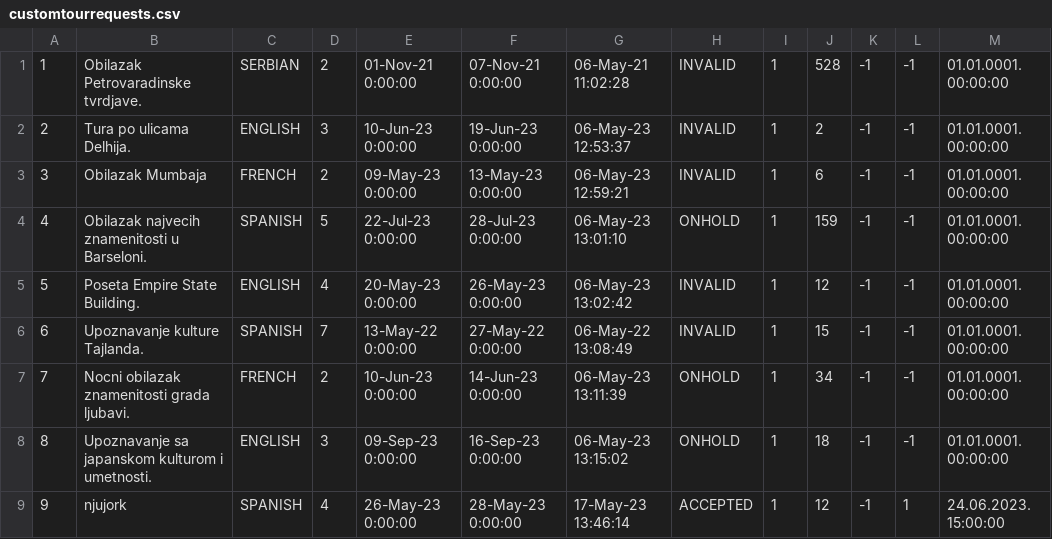
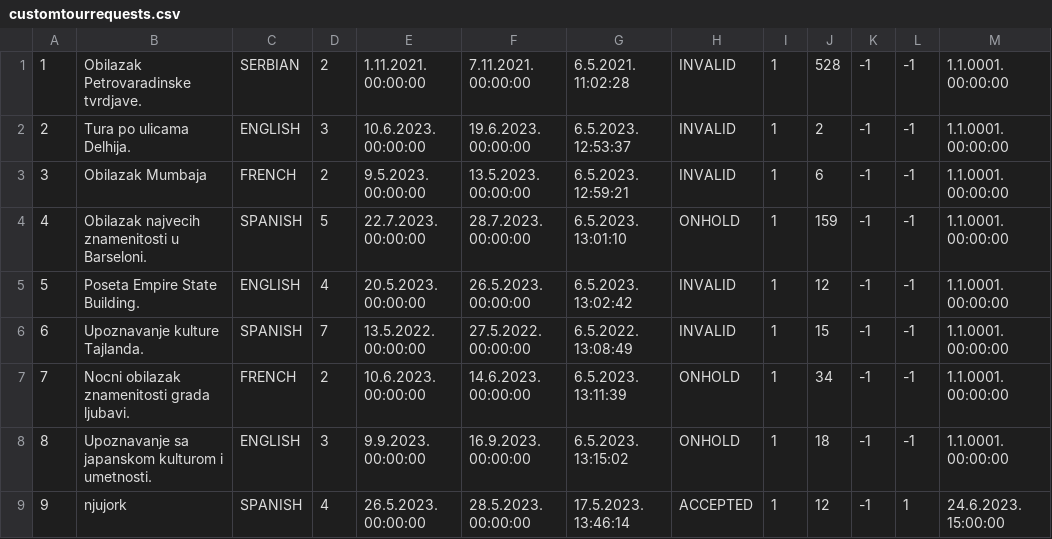
Before and after one commit to JovanDozic/sims-2023-group-4-team-A, a CSV file: sims-2023-group-4-team-A/SIMSProject/Resources/Data/customtourrequests.csv, drawn as a sheet; only a part is shown; the diff covers the shown part only.

```diff
--- a/sims-2023-group-4-team-A/SIMSProject/Resources/Data/customtourrequests.csv
+++ b/sims-2023-group-4-team-A/SIMSProject/Resources/Data/customtourrequests.csv
@@ -1,9 +1,9 @@
-1|Obilazak Petrovaradinske tvrdjave.|SERBIAN|2|01-Nov-21 0:00:00|07-Nov-21 0:00:00|06-May-21 11:02:28|INVALID|1|528|-1|-1|01.01.0001. 00:00:00
-2|Tura po ulicama Delhija.|ENGLISH|3|10-Jun-23 0:00:00|19-Jun-23 0:00:00|06-May-23 12:53:37|INVALID|1|2|-1|-1|01.01.0001. 00:00:00
-3|Obilazak Mumbaja|FRENCH|2|09-May-23 0:00:00|13-May-23 0:00:00|06-May-23 12:59:21|INVALID|1|6|-1|-1|01.01.0001. 00:00:00
-4|Obilazak najvecih znamenitosti u Barseloni.|SPANISH|5|22-Jul-23 0:00:00|28-Jul-23 0:00:00|06-May-23 13:01:10|ONHOLD|1|159|-1|-1|01.01.0001. 00:00:00
-5|Poseta Empire State Building.|ENGLISH|4|20-May-23 0:00:00|26-May-23 0:00:00|06-May-23 13:02:42|INVALID|1|12|-1|-1|01.01.0001. 00:00:00
-6|Upoznavanje kulture Tajlanda.|SPANISH|7|13-May-22 0:00:00|27-May-22 0:00:00|06-May-22 13:08:49|INVALID|1|15|-1|-1|01.01.0001. 00:00:00
-7|Nocni obilazak znamenitosti grada ljubavi.|FRENCH|2|10-Jun-23 0:00:00|14-Jun-23 0:00:00|06-May-23 13:11:39|ONHOLD|1|34|-1|-1|01.01.0001. 00:00:00
-8|Upoznavanje sa japanskom kulturom i umetnosti.|ENGLISH|3|09-Sep-23 0:00:00|16-Sep-23 0:00:00|06-May-23 13:15:02|ONHOLD|1|18|-1|-1|01.01.0001. 00:00:00
-9|njujork|SPANISH|4|26-May-23 0:00:00|28-May-23 0:00:00|17-May-23 13:46:14|ACCEPTED|1|12|-1|1|24.06.2023. 15:00:00
+1|Obilazak Petrovaradinske tvrdjave.|SERBIAN|2|1.11.2021. 00:00:00|7.11.2021. 00:00:00|6.5.2021. 11:02:28|INVALID|1|528|-1|-1|1.1.0001. 00:00:00
+2|Tura po ulicama Delhija.|ENGLISH|3|10.6.2023. 00:00:00|19.6.2023. 00:00:00|6.5.2023. 12:53:37|INVALID|1|2|-1|-1|1.1.0001. 00:00:00
+3|Obilazak Mumbaja|FRENCH|2|9.5.2023. 00:00:00|13.5.2023. 00:00:00|6.5.2023. 12:59:21|INVALID|1|6|-1|-1|1.1.0001. 00:00:00
+4|Obilazak najvecih znamenitosti u Barseloni.|SPANISH|5|22.7.2023. 00:00:00|28.7.2023. 00:00:00|6.5.2023. 13:01:10|ONHOLD|1|159|-1|-1|1.1.0001. 00:00:00
+5|Poseta Empire State Building.|ENGLISH|4|20.5.2023. 00:00:00|26.5.2023. 00:00:00|6.5.2023. 13:02:42|INVALID|1|12|-1|-1|1.1.0001. 00:00:00
+6|Upoznavanje kulture Tajlanda.|SPANISH|7|13.5.2022. 00:00:00|27.5.2022. 00:00:00|6.5.2022. 13:08:49|INVALID|1|15|-1|-1|1.1.0001. 00:00:00
+7|Nocni obilazak znamenitosti grada ljubavi.|FRENCH|2|10.6.2023. 00:00:00|14.6.2023. 00:00:00|6.5.2023. 13:11:39|ONHOLD|1|34|-1|-1|1.1.0001. 00:00:00
+8|Upoznavanje sa japanskom kulturom i umetnosti.|ENGLISH|3|9.9.2023. 00:00:00|16.9.2023. 00:00:00|6.5.2023. 13:15:02|ONHOLD|1|18|-1|-1|1.1.0001. 00:00:00
+9|njujork|SPANISH|4|26.5.2023. 00:00:00|28.5.2023. 00:00:00|17.5.2023. 13:46:14|ACCEPTED|1|12|-1|1|24.6.2023. 15:00:00
```
Also changed, not shown: 40 edited cells elsewhere in this file, sims-2023-group-4-team-A/SIMSProject/Resources/Data/notifications.csv, 7 other files.
